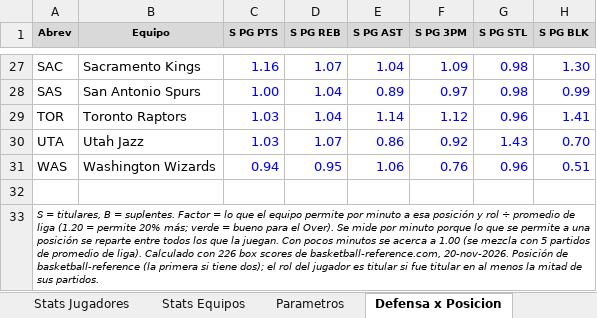
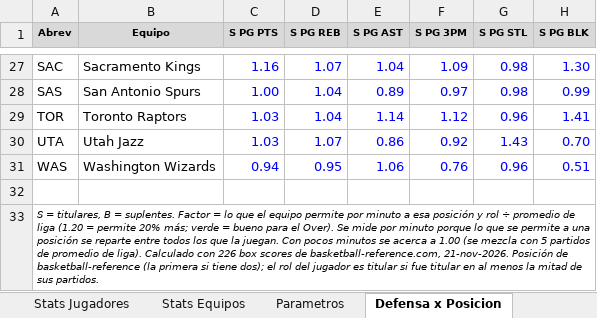
Before and after one commit to emorales24c-wq/budget-, an Excel workbook: nba/Modelo_Props_NBA.xlsx, sheet Defensa x Posicion, drawn as a sheet; only a part is shown, gaps mark what is left out; values as stored, in another font and other column widths than the file's, no borders; conditional formats not drawn; the diff names each change by its address in the sheet, - before the commit and + after, or states it on an @@ line.

```diff
--- a/nba/Modelo_Props_NBA.xlsx (sheet Defensa x Posicion)
+++ b/nba/Modelo_Props_NBA.xlsx (sheet Defensa x Posicion)
-A33 (Abrev): …de basketball-reference.com, 20-nov-2026. Posición de…
+A33 (Abrev): …de basketball-reference.com, 21-nov-2026. Posición de…
```
Also changed, not shown: sheet Stats Equipos, sheet Resultado, 6 other files.
